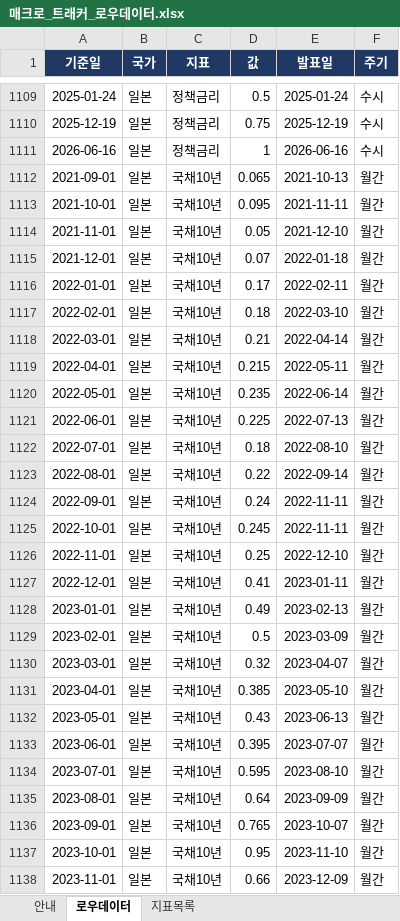
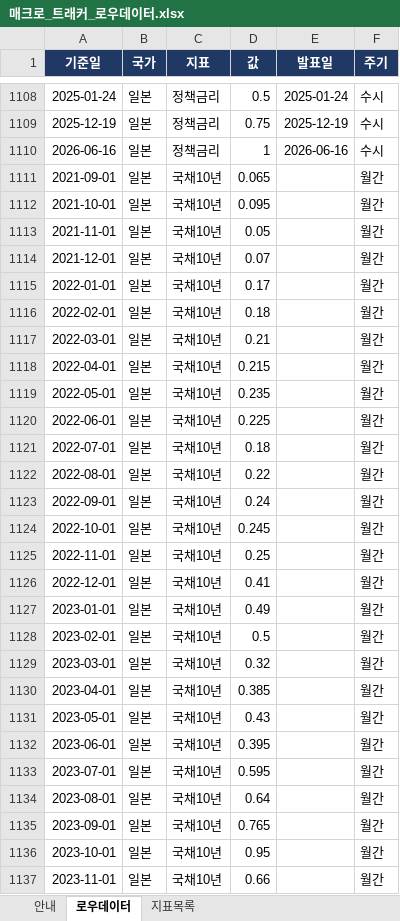
Before and after one commit to rhddyd12345678-blip/macro-econ-tracker, an Excel workbook: 매크로_트래커_로우데이터.xlsx, sheet 로우데이터, drawn as a sheet; only a part is shown, gaps mark what is left out; values as stored, in another font and other column widths than the file's, no borders; addresses are those after the commit; the diff covers the shown part only; the diff names each change by its address in the sheet, - before the commit and + after, or states it on an @@ line.

```diff
--- a/매크로_트래커_로우데이터.xlsx (sheet 로우데이터)
+++ b/매크로_트래커_로우데이터.xlsx (sheet 로우데이터)
-E1111 (발표일): 2021-10-13
+E1111 (발표일): (empty)
-E1112 (발표일): 2021-11-11
+E1112 (발표일): (empty)
-E1113 (발표일): 2021-12-10
+E1113 (발표일): (empty)
-E1114 (발표일): 2022-01-18
+E1114 (발표일): (empty)
-E1115 (발표일): 2022-02-11
+E1115 (발표일): (empty)
-E1116 (발표일): 2022-03-10
+E1116 (발표일): (empty)
-E1117 (발표일): 2022-04-14
+E1117 (발표일): (empty)
-E1118 (발표일): 2022-05-11
+E1118 (발표일): (empty)
-E1119 (발표일): 2022-06-14
+E1119 (발표일): (empty)
-E1120 (발표일): 2022-07-13
+E1120 (발표일): (empty)
-E1121 (발표일): 2022-08-10
+E1121 (발표일): (empty)
-E1122 (발표일): 2022-09-14
+E1122 (발표일): (empty)
-E1123:E1124 (발표일): 2022-11-11
+E1123:E1124 (발표일): (empty)
-E1125 (발표일): 2022-12-10
+E1125 (발표일): (empty)
-E1126 (발표일): 2023-01-11
+E1126 (발표일): (empty)
-E1127 (발표일): 2023-02-13
+E1127 (발표일): (empty)
-E1128 (발표일): 2023-03-09
+E1128 (발표일): (empty)
-E1129 (발표일): 2023-04-07
+E1129 (발표일): (empty)
-E1130 (발표일): 2023-05-10
+E1130 (발표일): (empty)
-E1131 (발표일): 2023-06-13
+E1131 (발표일): (empty)
-E1132 (발표일): 2023-07-07
+E1132 (발표일): (empty)
-E1133 (발표일): 2023-08-10
+E1133 (발표일): (empty)
-E1134 (발표일): 2023-09-09
+E1134 (발표일): (empty)
-E1135 (발표일): 2023-10-07
+E1135 (발표일): (empty)
-E1136 (발표일): 2023-11-10
+E1136 (발표일): (empty)
-E1137 (발표일): 2023-12-09
+E1137 (발표일): (empty)
```
Also changed, not shown: 1 removed row and 269 edited cells elsewhere in this sheet, sheet 안내, 1 other file.
